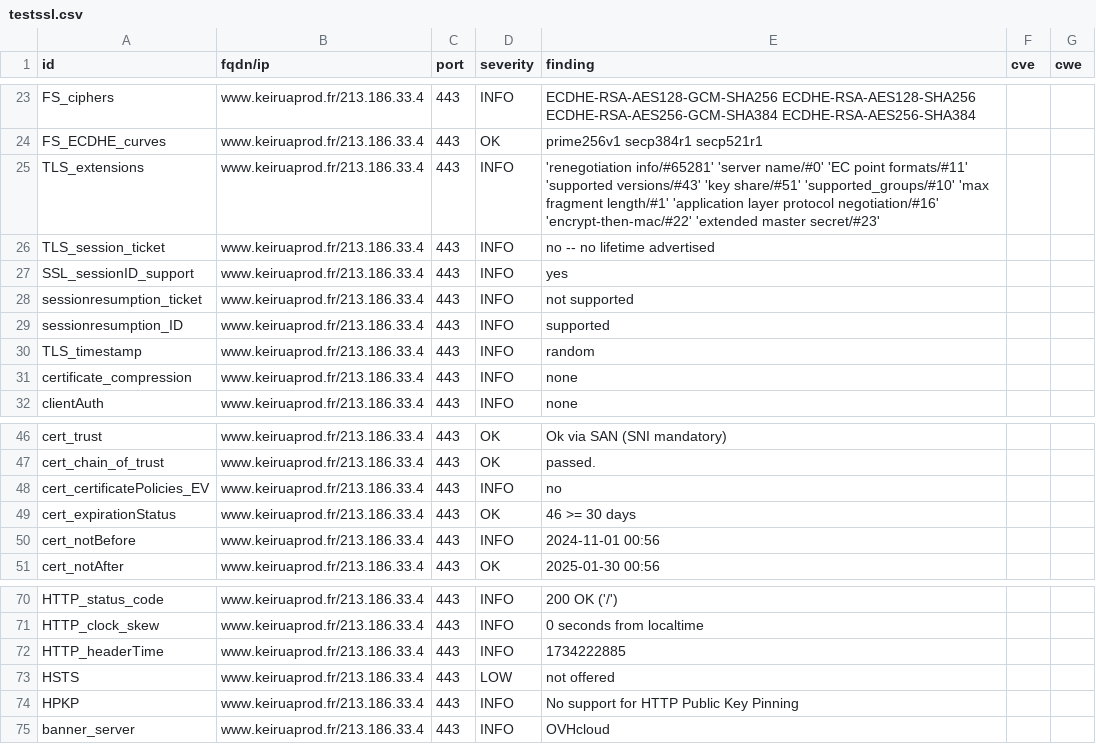
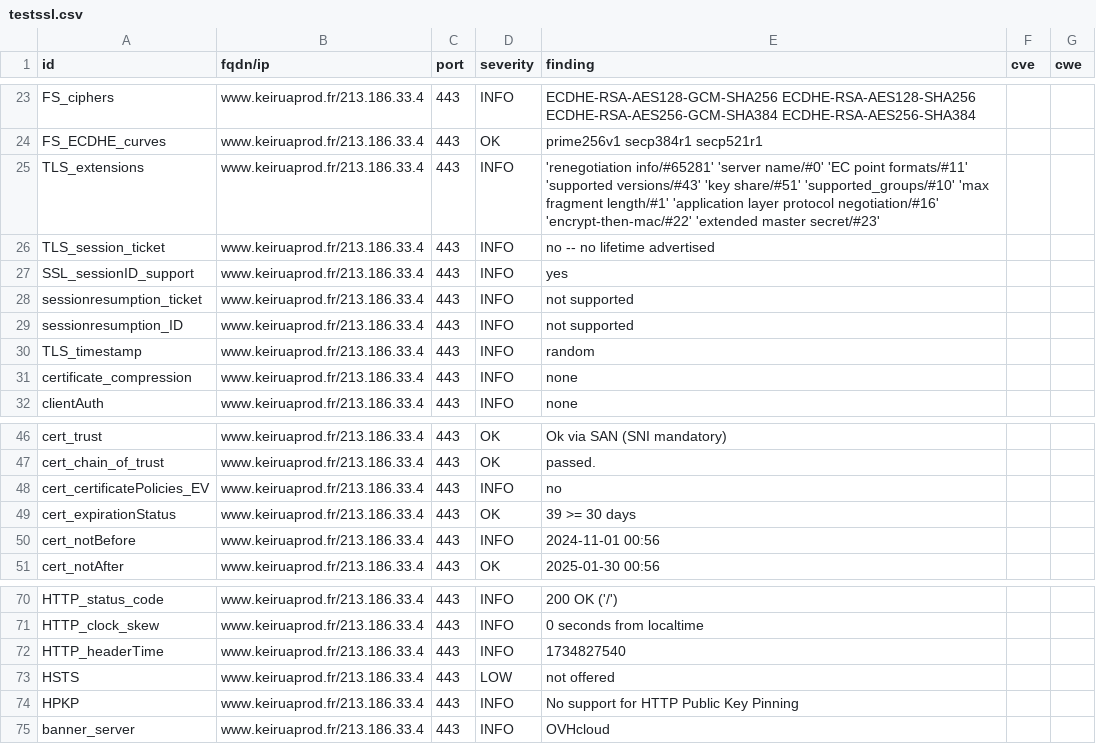
Before and after one commit to Keirua/dashlord-keiruaprod, a CSV file: results/aHR0cHM6Ly93d3cua2VpcnVhcHJvZC5mci9ibG9n/testssl.csv, drawn as a sheet; only a part is shown, gaps mark what is left out.

```diff
--- a/results/aHR0cHM6Ly93d3cua2VpcnVhcHJvZC5mci9ibG9n/testssl.csv
+++ b/results/aHR0cHM6Ly93d3cua2VpcnVhcHJvZC5mci9ibG9n/testssl.csv
@@ -28,3 +28,3 @@
 "sessionresumption_ticket","www.keiruaprod.fr/213.186.33.4","443","INFO","not supported","",""
-"sessionresumption_ID","www.keiruaprod.fr/213.186.33.4","443","INFO","supported","",""
+"sessionresumption_ID","www.keiruaprod.fr/213.186.33.4","443","INFO","not supported","",""
 "TLS_timestamp","www.keiruaprod.fr/213.186.33.4","443","INFO","random","",""
@@ -48,3 +48,3 @@
 "cert_certificatePolicies_EV","www.keiruaprod.fr/213.186.33.4","443","INFO","no","",""
-"cert_expirationStatus","www.keiruaprod.fr/213.186.33.4","443","OK","46 >= 30 days","",""
+"cert_expirationStatus","www.keiruaprod.fr/213.186.33.4","443","OK","39 >= 30 days","",""
 "cert_notBefore","www.keiruaprod.fr/213.186.33.4","443","INFO","2024-11-01 00:56","",""
@@ -71,3 +71,3 @@
 "HTTP_clock_skew","www.keiruaprod.fr/213.186.33.4","443","INFO","0 seconds from localtime","",""
-"HTTP_headerTime","www.keiruaprod.fr/213.186.33.4","443","INFO","1734222885","",""
+"HTTP_headerTime","www.keiruaprod.fr/213.186.33.4","443","INFO","1734827540","",""
 "HSTS","www.keiruaprod.fr/213.186.33.4","443","LOW","not offered","",""
```
Also changed, not shown: 11 other files.
